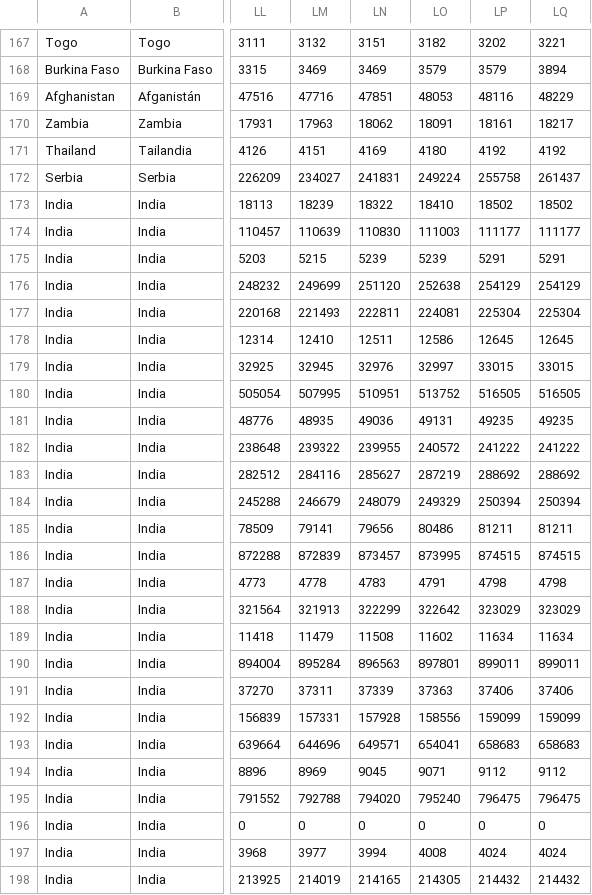
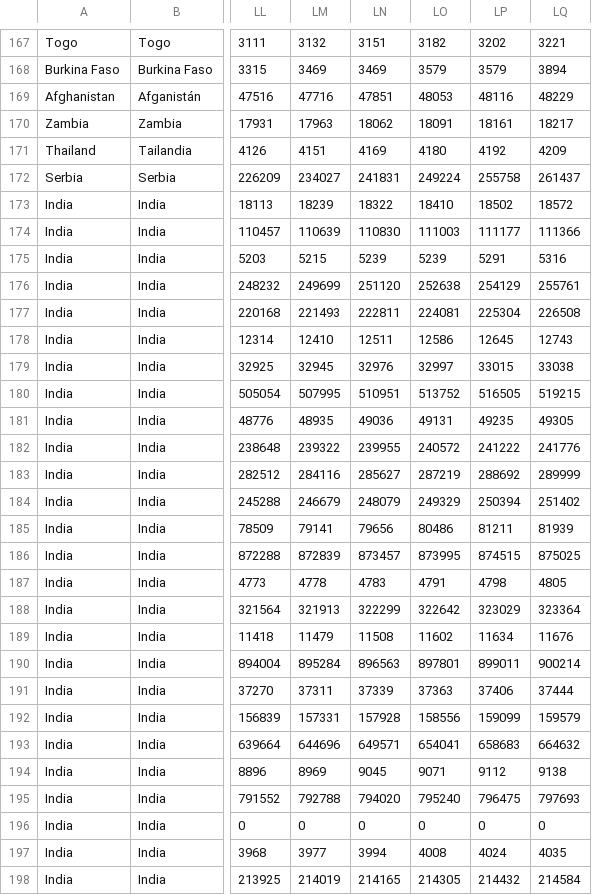
Before and after one commit to MyPythonRepos/covidDataAnalysis, a CSV file: files/confirmed_2020_12_13.csv, drawn as a sheet; only a part is shown, gaps mark what is left out; the diff covers the shown part only; the diff names each change by its address in the sheet, - before the commit and + after, or states it on an @@ line.

```diff
--- a/files/confirmed_2020_12_13.csv
+++ b/files/confirmed_2020_12_13.csv
-LQ171: 4192
+LQ171: 4209
-LQ173: 18502
+LQ173: 18572
-LQ174: 111177
+LQ174: 111366
-LQ175: 5291
+LQ175: 5316
-LQ176: 254129
+LQ176: 255761
-LQ177: 225304
+LQ177: 226508
-LQ178: 12645
+LQ178: 12743
-LQ179: 33015
+LQ179: 33038
-LQ180: 516505
+LQ180: 519215
-LQ181: 49235
+LQ181: 49305
-LQ182: 241222
+LQ182: 241776
-LQ183: 288692
+LQ183: 289999
-LQ184: 250394
+LQ184: 251402
-LQ185: 81211
+LQ185: 81939
-LQ186: 874515
+LQ186: 875025
-LQ187: 4798
+LQ187: 4805
-LQ188: 323029
+LQ188: 323364
-LQ189: 11634
+LQ189: 11676
-LQ190: 899011
+LQ190: 900214
-LQ191: 37406
+LQ191: 37444
-LQ192: 159099
+LQ192: 159579
-LQ193: 658683
+LQ193: 664632
-LQ194: 9112
+LQ194: 9138
-LQ195: 796475
+LQ195: 797693
-LQ197: 4024
+LQ197: 4035
-LQ198: 214432
+LQ198: 214584
```
Also changed, not shown: 102 edited cells elsewhere in this file, files/deaths_2020_12_13.csv, files/recovered_2020_12_13.csv, 3 other files.
